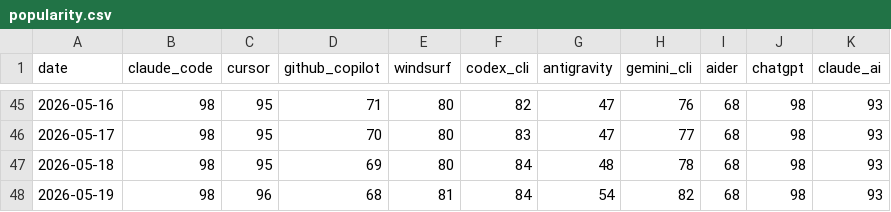
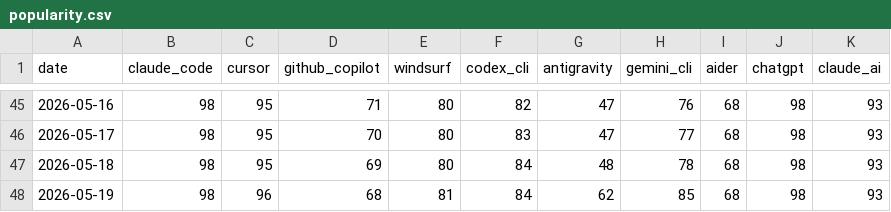
Before and after one commit to tykimos/ai-whatchelin, a CSV file: data/popularity.csv, drawn as a sheet; only a part is shown, gaps mark what is left out.

```diff
--- a/data/popularity.csv
+++ b/data/popularity.csv
@@ -47,2 +47,2 @@ date,claude_code,cursor,github_copilot,windsurf,codex_cli,antigravity,gemini_cli
 2026-05-18,98,95,69,80,84,48,78,68,98,93
-2026-05-19,98,96,68,81,84,54,82,68,98,93
+2026-05-19,98,96,68,81,84,62,85,68,98,93
```
Also changed, not shown: 4 other files.
